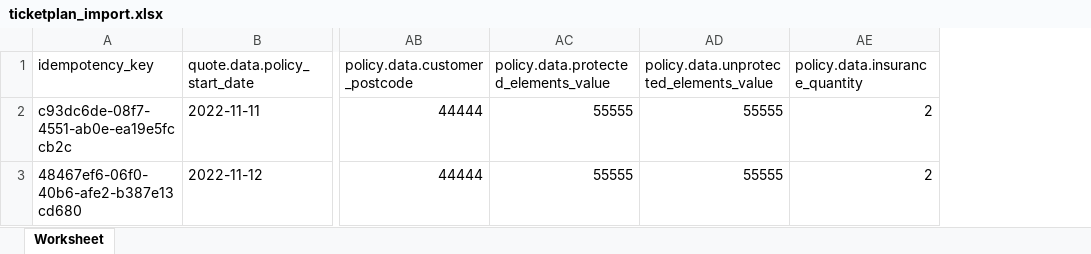
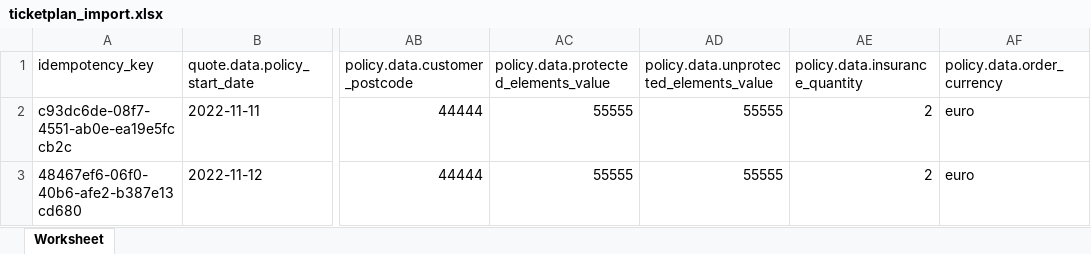
Before and after one commit to kasko/docs, an Excel workbook: source/products/ticketplan/files/ticketplan_import.xlsx, sheet Worksheet, drawn as a sheet; only a part is shown, gaps mark what is left out; values as stored, in another font and other column widths than the file's, no borders; the diff names each change by its address in the sheet, - before the commit and + after, or states it on an @@ line.

Commit message:
TIC-8 Ticketplan FTP documentation (#196)

```diff
--- a/source/products/ticketplan/files/ticketplan_import.xlsx (sheet Worksheet)
+++ b/source/products/ticketplan/files/ticketplan_import.xlsx (sheet Worksheet)
+column AF (policy.data.order_currency), rows 2-3: euro | euro
```
Also changed, not shown: 1 other file.
